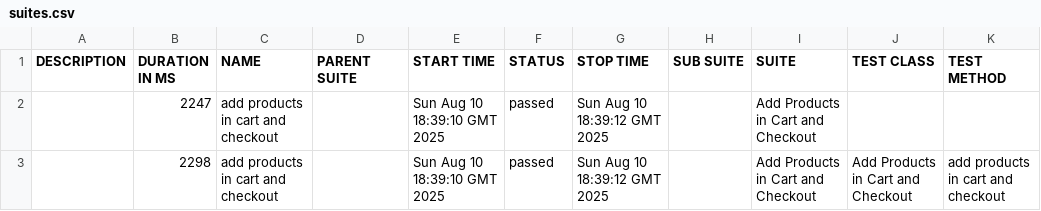
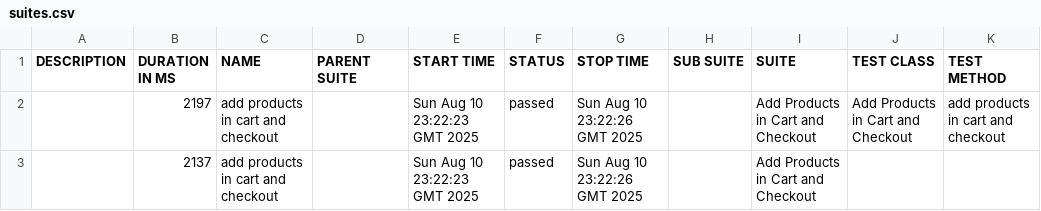
Before and after one commit to emIsmaeel/SauceDemo, a CSV file: data/suites.csv, drawn as a sheet.

```diff
--- a/data/suites.csv
+++ b/data/suites.csv
@@ -1,3 +1,3 @@
 "DESCRIPTION","DURATION IN MS","NAME","PARENT SUITE","START TIME","STATUS","STOP TIME","SUB SUITE","SUITE","TEST CLASS","TEST METHOD"
-"","2247","add products in cart and checkout","","Sun Aug 10 18:39:10 GMT 2025","passed","Sun Aug 10 18:39:12 GMT 2025","","Add Products in Cart and Checkout","",""
-"","2298","add products in cart and checkout","","Sun Aug 10 18:39:10 GMT 2025","passed","Sun Aug 10 18:39:12 GMT 2025","","Add Products in Cart and Checkout","Add Products in Cart and Checkout","add products in cart and checkout"
+"","2197","add products in cart and checkout","","Sun Aug 10 23:22:23 GMT 2025","passed","Sun Aug 10 23:22:26 GMT 2025","","Add Products in Cart and Checkout","Add Products in Cart and Checkout","add products in cart and checkout"
+"","2137","add products in cart and checkout","","Sun Aug 10 23:22:23 GMT 2025","passed","Sun Aug 10 23:22:26 GMT 2025","","Add Products in Cart and Checkout","",""
```
Also changed, not shown: 25 other files.
